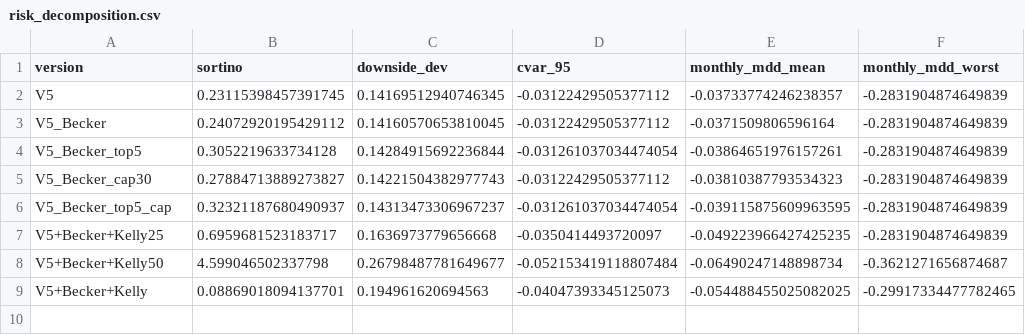
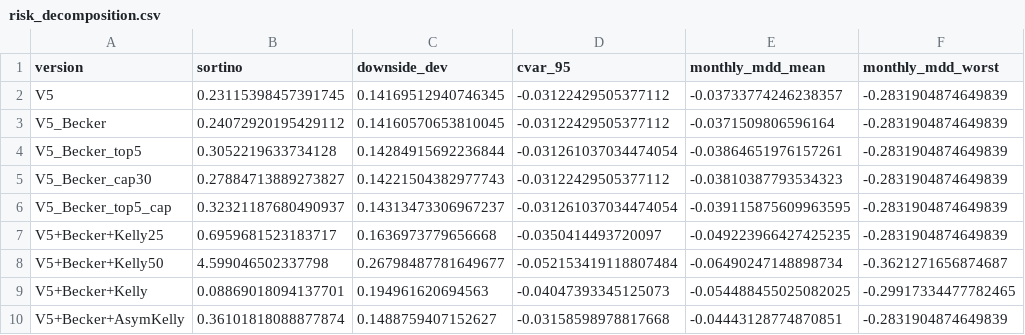
Before and after one commit to umran-n/cassandra-risk-replication, a CSV file: outputs/becker/risk_decomposition.csv, drawn as a sheet.

```diff
--- a/outputs/becker/risk_decomposition.csv
+++ b/outputs/becker/risk_decomposition.csv
@@ -9 +9,2 @@ V5+Becker+Kelly50,4.599046502337798,0.26798487781649677,-0.052153419118807484,-0
 V5+Becker+Kelly,0.08869018094137701,0.194961620694563,-0.04047393345125073,-0.054488455025082025,-0.29917334477782465
+V5+Becker+AsymKelly,0.36101818088877874,0.1488759407152627,-0.03158598978817668,-0.04443128774870851,-0.2831904874649839
```
Also changed, not shown: outputs/becker/becker_stack_summary.csv, 4 other files.
